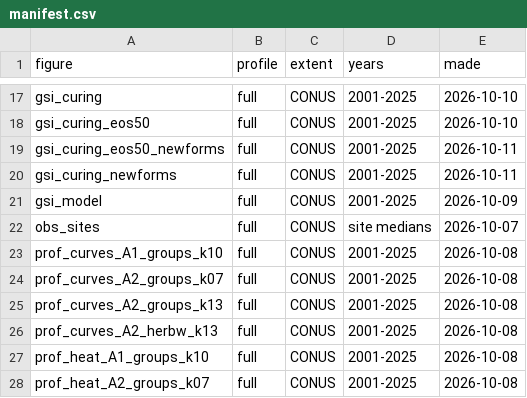
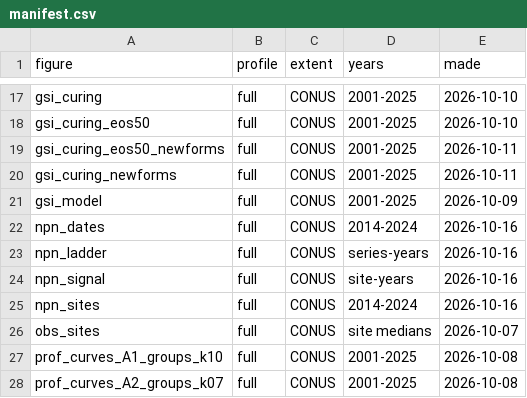
Before and after one commit to mcrimmins/gsi-pheno-regions, a CSV file: report/figs/manifest.csv, drawn as a sheet; only a part is shown, gaps mark what is left out; the shorter side is filled out with more unchanged rows.

```diff
--- a/report/figs/manifest.csv
+++ b/report/figs/manifest.csv
@@ -21,2 +21,6 @@
 "gsi_model","full","CONUS","2001-2025","2026-10-09"
+"npn_dates","full","CONUS","2014-2024","2026-10-16"
+"npn_ladder","full","CONUS","series-years","2026-10-16"
+"npn_signal","full","CONUS","site-years","2026-10-16"
+"npn_sites","full","CONUS","2014-2024","2026-10-16"
 "obs_sites","full","CONUS","site medians","2026-10-07"
```
Also changed, not shown: 7 other files.
